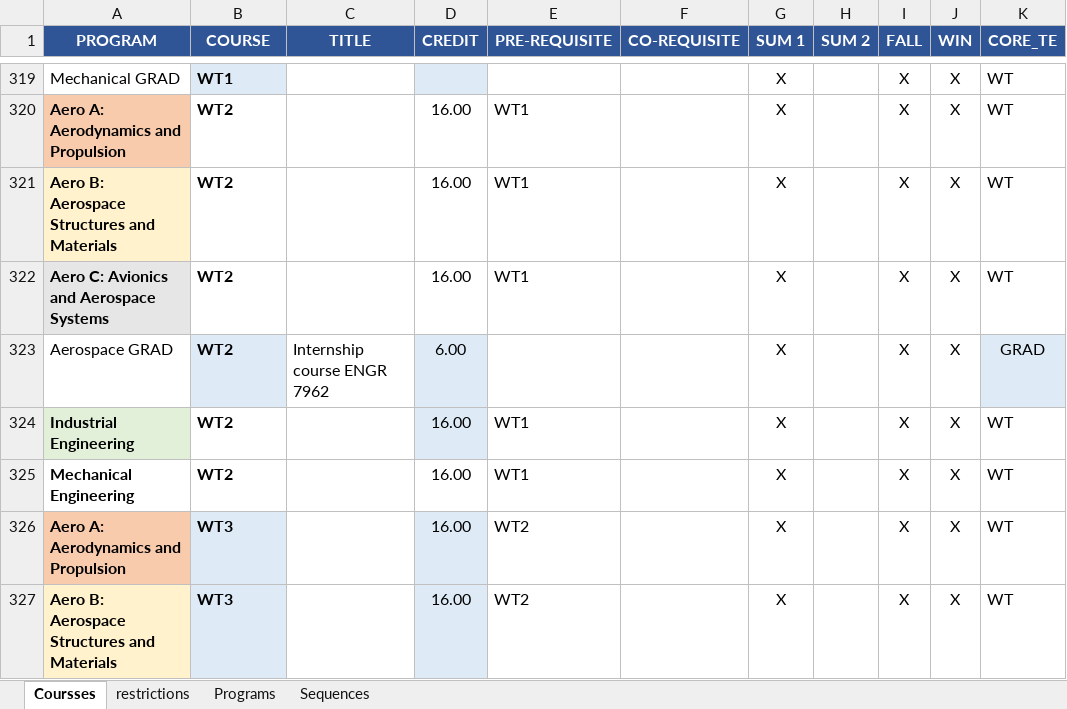
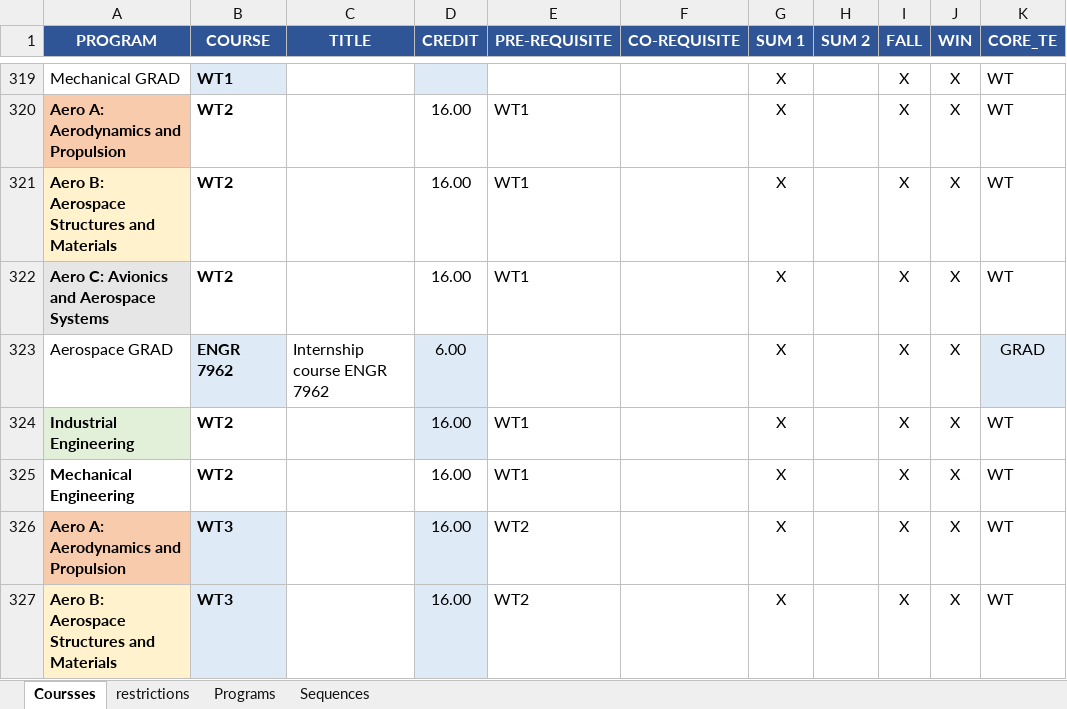
Before and after one commit to concordiasequnceplanner/coop-planner, an Excel workbook: CORE_TE.xlsx, sheet Coursses, drawn as a sheet; only a part is shown, gaps mark what is left out; values as stored, in another font and other column widths than the file's, no borders; conditional formats not drawn; the diff covers the shown part only; the diff names each change by its address in the sheet, - before the commit and + after, or states it on an @@ line.

```diff
--- a/CORE_TE.xlsx (sheet Coursses)
+++ b/CORE_TE.xlsx (sheet Coursses)
-B323 (COURSE): WT2
+B323 (COURSE): ENGR 7962
```
Also changed, not shown: 46 edited cells elsewhere in this sheet, sheet restrictions, sheet Sequences, 3 other files.
